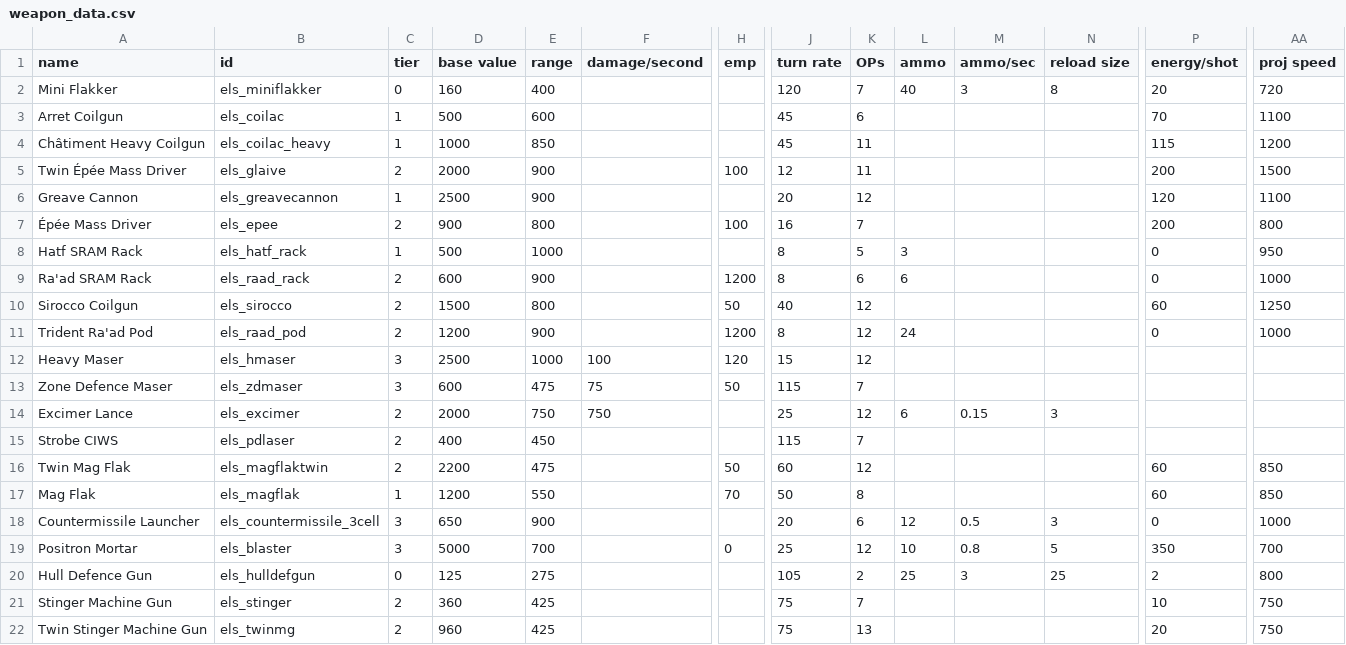
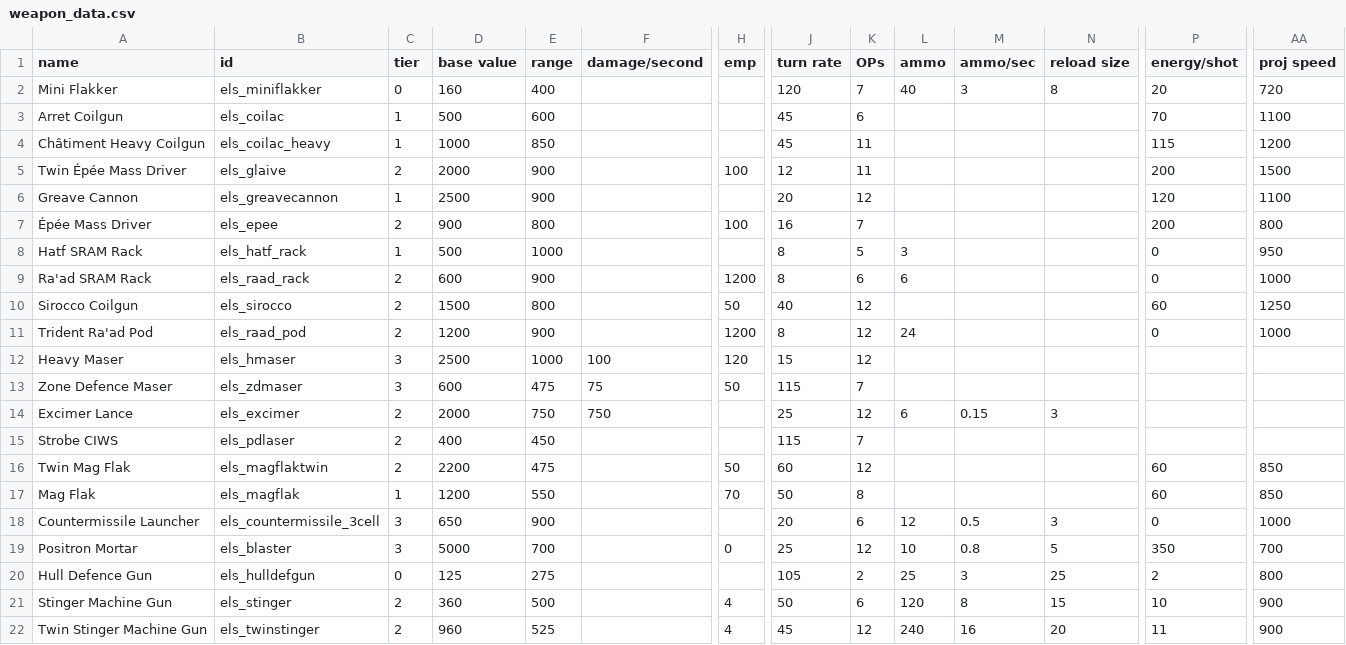
Before and after one commit to hawkw/els, a CSV file: data/weapons/weapon_data.csv, drawn as a sheet; only a part is shown, gaps mark what is left out; the diff names each change by its address in the sheet, - before the commit and + after, or states it on an @@ line.

```diff
--- a/data/weapons/weapon_data.csv
+++ b/data/weapons/weapon_data.csv
-E21 (range): 425
+E21 (range): 500
-H21:H22 (emp): (empty)
+H21:H22 (emp): 4
-J21 (turn rate): 75
+J21 (turn rate): 50
-K21 (OPs): 7
+K21 (OPs): 6
-L21 (ammo): (empty)
+L21 (ammo): 120
-M21 (ammo/sec): (empty)
+M21 (ammo/sec): 8
-N21 (reload size): (empty)
+N21 (reload size): 15
-AA21:AA22 (proj speed): 750
+AA21:AA22 (proj speed): 900
-B22 (id): els_twinmg
+B22 (id): els_twinstinger
-E22 (range): 425
+E22 (range): 525
-J22 (turn rate): 75
+J22 (turn rate): 45
-K22 (OPs): 13
+K22 (OPs): 12
-L22 (ammo): (empty)
+L22 (ammo): 240
-M22 (ammo/sec): (empty)
+M22 (ammo/sec): 16
-N22 (reload size): (empty)
+N22 (reload size): 20
-P22 (energy/shot): 20
+P22 (energy/shot): 11
```
Also changed, not shown: 4 other files.
